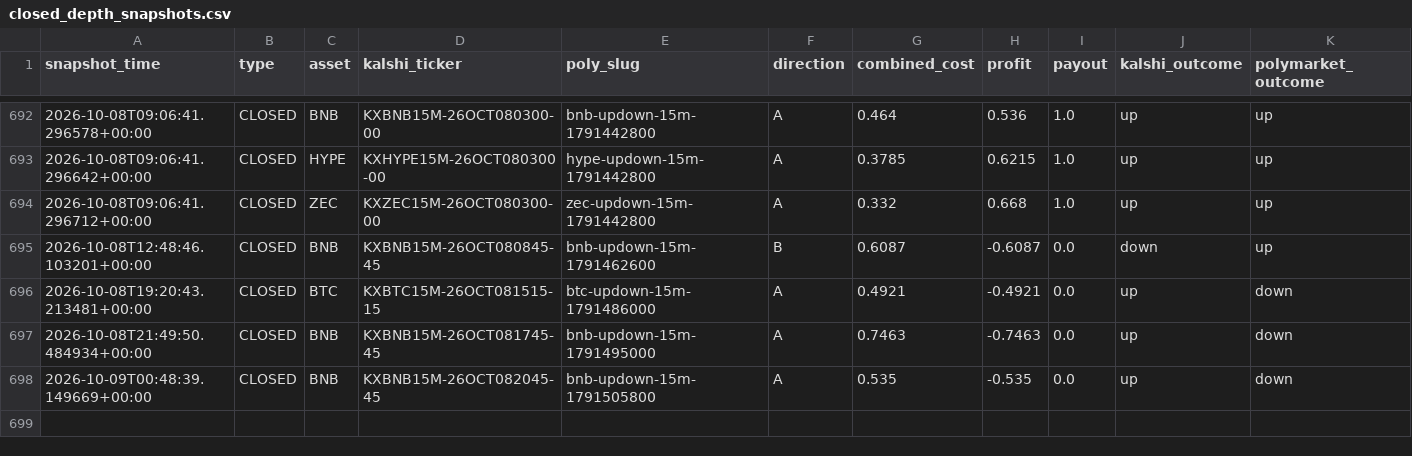
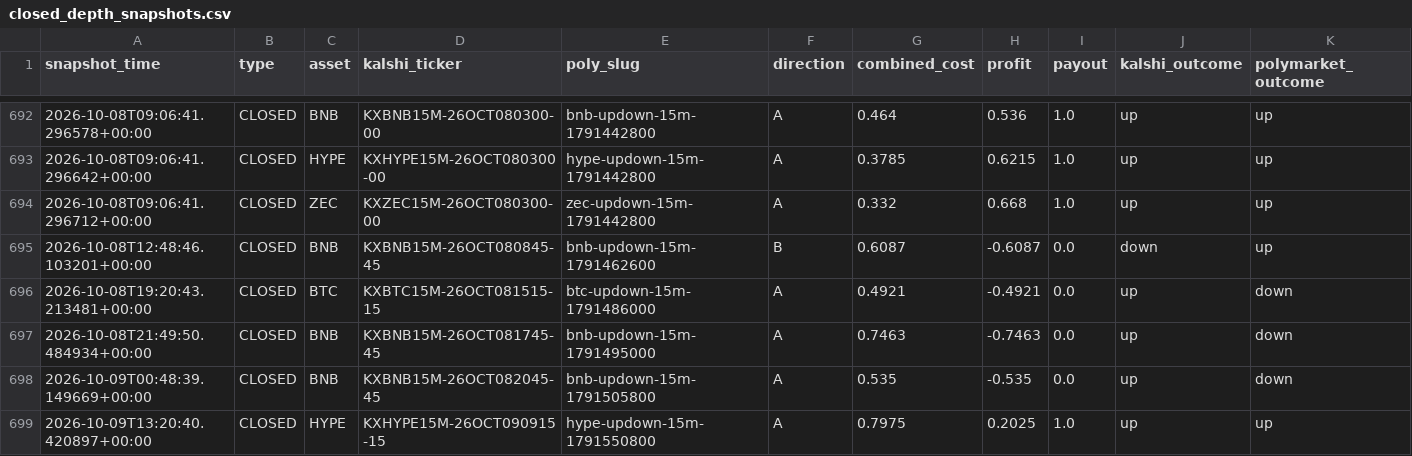
Before and after one commit to Prinxe-crypto/gap-maker-depth-monitor, a CSV file: closed_depth_snapshots.csv, drawn as a sheet; only a part is shown, gaps mark what is left out; rows hold the shown columns only; the diff names each change by its address in the sheet, - before the commit and + after, or states it on an @@ line.

```diff
--- a/closed_depth_snapshots.csv
+++ b/closed_depth_snapshots.csv
+row 699: 2026-10-09T13:20:40.420897+00:00 | CLOSED | HYPE | KXHYPE15M-26OCT090915-15 | hype-updown-15m-1791550800 | A | 0.7975 | 0.2025 | 1.0 | up | up
```
Also changed, not shown: 2 other files.
